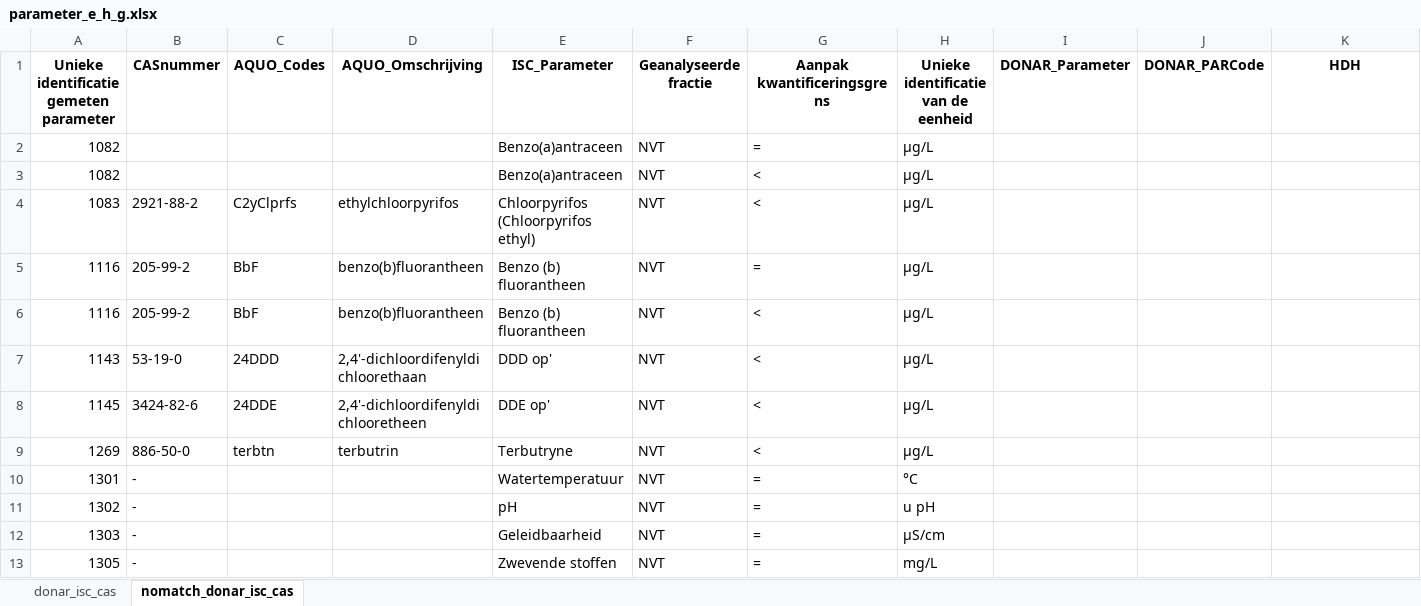
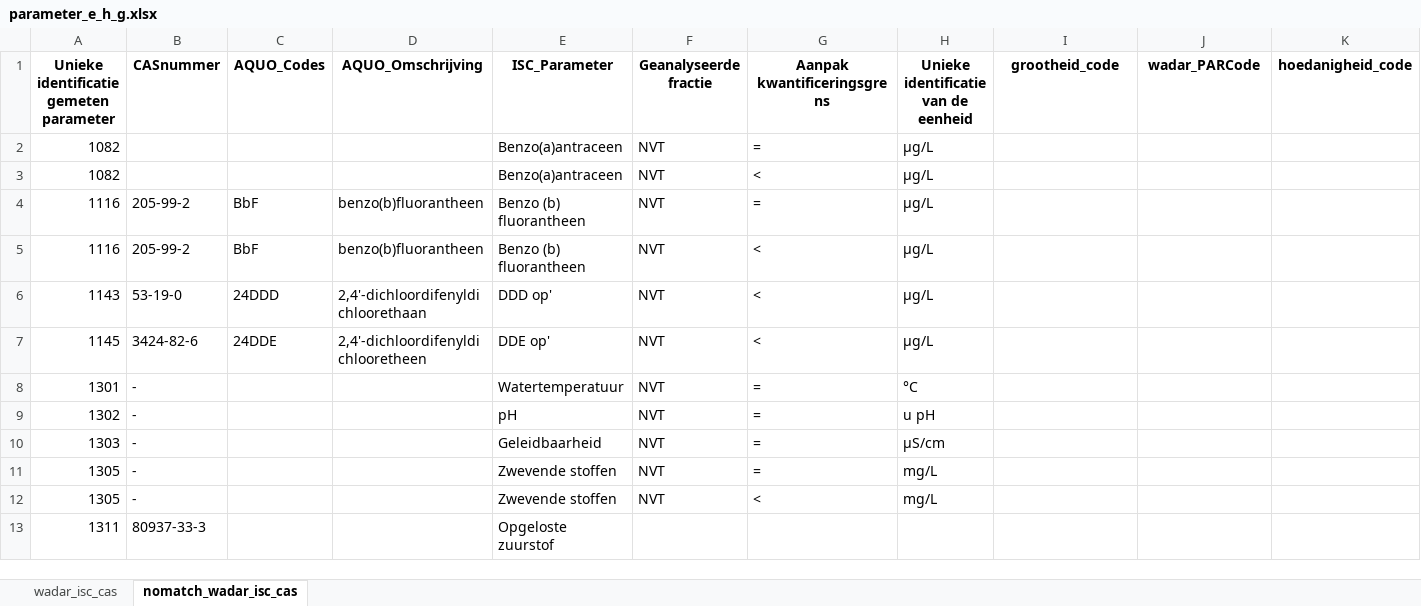
Before and after one commit to openearth/ISC-mapping-schelde, an Excel workbook: mappings/parameter_e_h_g.xlsx, sheet nomatch_wadar_isc_cas, drawn as a sheet; only a part is shown; the shorter side is filled out with more unchanged rows; values as stored, in another font and other column widths than the file's, no borders; the diff names each change by its address in the sheet, - before the commit and + after, or states it on an @@ line.

```diff
--- a/mappings/parameter_e_h_g.xlsx (sheet nomatch_wadar_isc_cas)
+++ b/mappings/parameter_e_h_g.xlsx (sheet nomatch_wadar_isc_cas)
-sheet tab: donar_isc_cas
+sheet tab: wadar_isc_cas
-sheet tab: nomatch_donar_isc_cas
+sheet tab: nomatch_wadar_isc_cas
-I1: DONAR_Parameter
+I1: grootheid_code
-J1: DONAR_PARCode
+J1: wadar_PARCode
-K1: HDH
+K1: hoedanigheid_code
-row 4: 1083 | 2921-88-2 | C2yClprfs | ethylchloorpyrifos | Chloorpyrifos (Chloorpyrifos ethyl) | NVT | < | µg/L
-row 9: 1269 | 886-50-0 | terbtn | terbutrin | Terbutryne | NVT | < | µg/L
```
Also changed, not shown: sheet wadar_isc_cas, mappings/locations-raw.xlsx, 8 other files.
